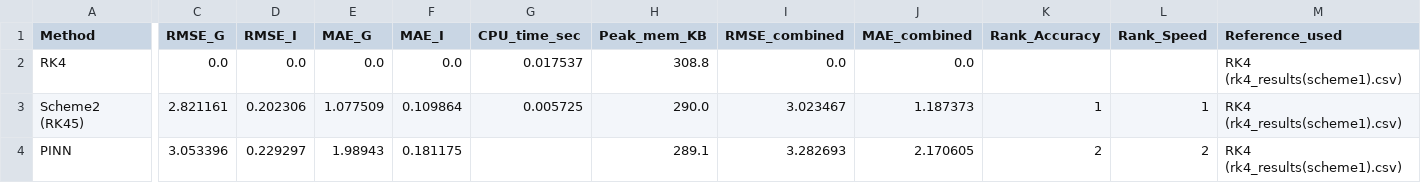
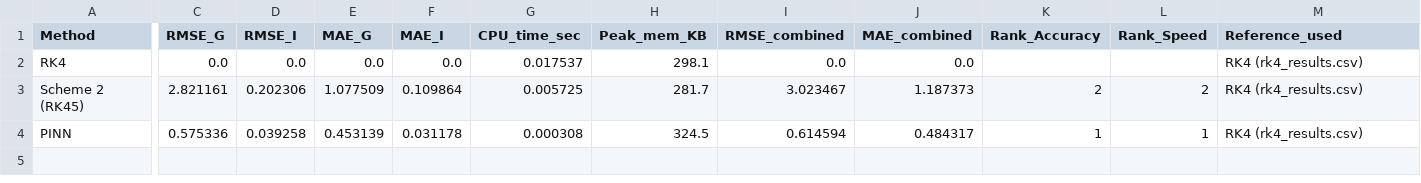
Before and after one commit to Jana-Hazem/Diabetes-glucose-tolerance, a CSV file: results/metrics/benchmark_metrics.csv, drawn as a sheet; only a part is shown, gaps mark what is left out; the diff names each change by its address in the sheet, - before the commit and + after, or states it on an @@ line.

```diff
--- a/results/metrics/benchmark_metrics.csv
+++ b/results/metrics/benchmark_metrics.csv
-H2 (Peak_mem_KB): 308.8
+H2 (Peak_mem_KB): 298.1
-M2:M4 (Reference_used): RK4 (rk4_results(scheme1).csv)
+M2:M4 (Reference_used): RK4 (rk4_results.csv)
-A3 (Method): Scheme2 (RK45)
+A3 (Method): Scheme 2 (RK45)
-H3 (Peak_mem_KB): 290.0
+H3 (Peak_mem_KB): 281.7
-K3 (Rank_Accuracy): 1
+K3 (Rank_Accuracy): 2
-L3 (Rank_Speed): 1
+L3 (Rank_Speed): 2
-C4 (RMSE_G): 3.053396
+C4 (RMSE_G): 0.575336
-D4 (RMSE_I): 0.229297
+D4 (RMSE_I): 0.039258
-E4 (MAE_G): 1.98943
+E4 (MAE_G): 0.453139
-F4 (MAE_I): 0.181175
+F4 (MAE_I): 0.031178
-G4 (CPU_time_sec): (empty)
+G4 (CPU_time_sec): 0.000308
-H4 (Peak_mem_KB): 289.1
+H4 (Peak_mem_KB): 324.5
-I4 (RMSE_combined): 3.282693
+I4 (RMSE_combined): 0.614594
-J4 (MAE_combined): 2.170605
+J4 (MAE_combined): 0.484317
-K4 (Rank_Accuracy): 2
+K4 (Rank_Accuracy): 1
-L4 (Rank_Speed): 2
+L4 (Rank_Speed): 1
```
Also changed, not shown: results/comparison_table.csv, 32 other files.
